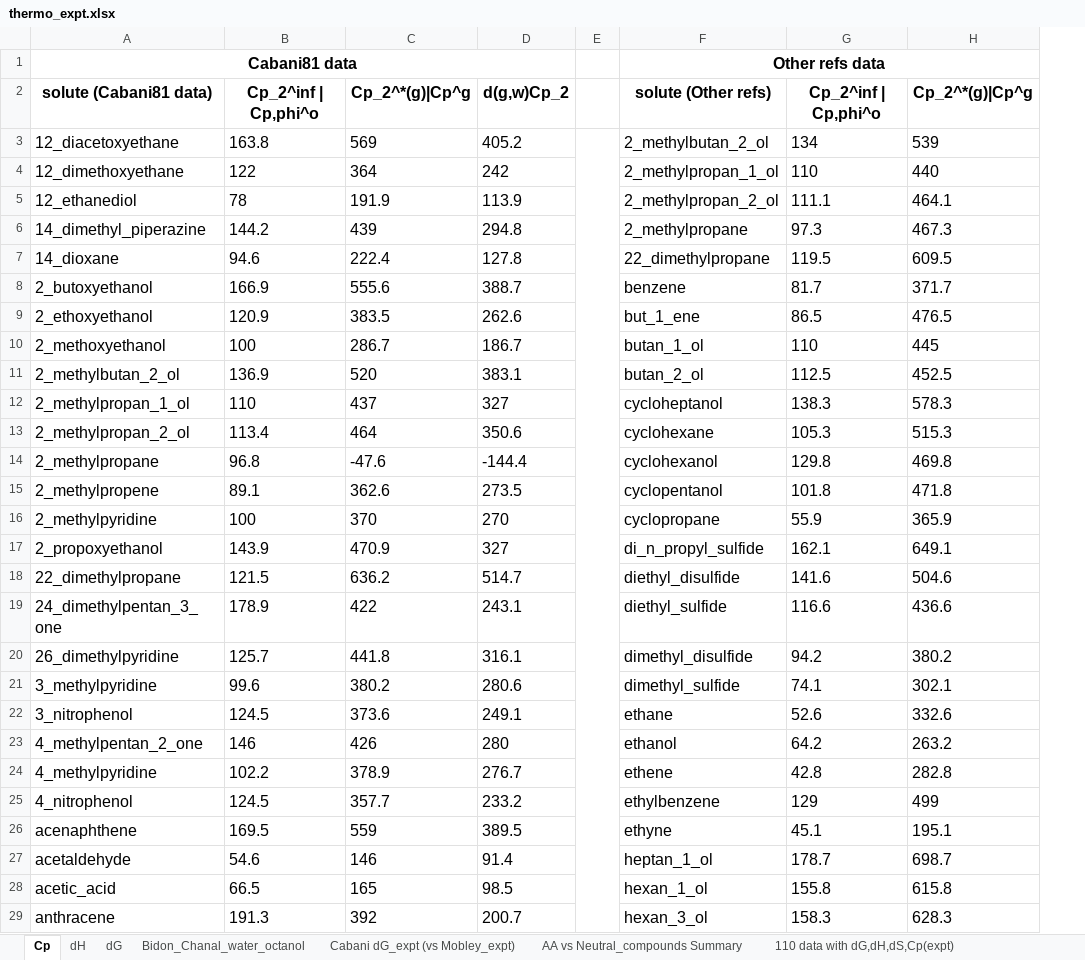
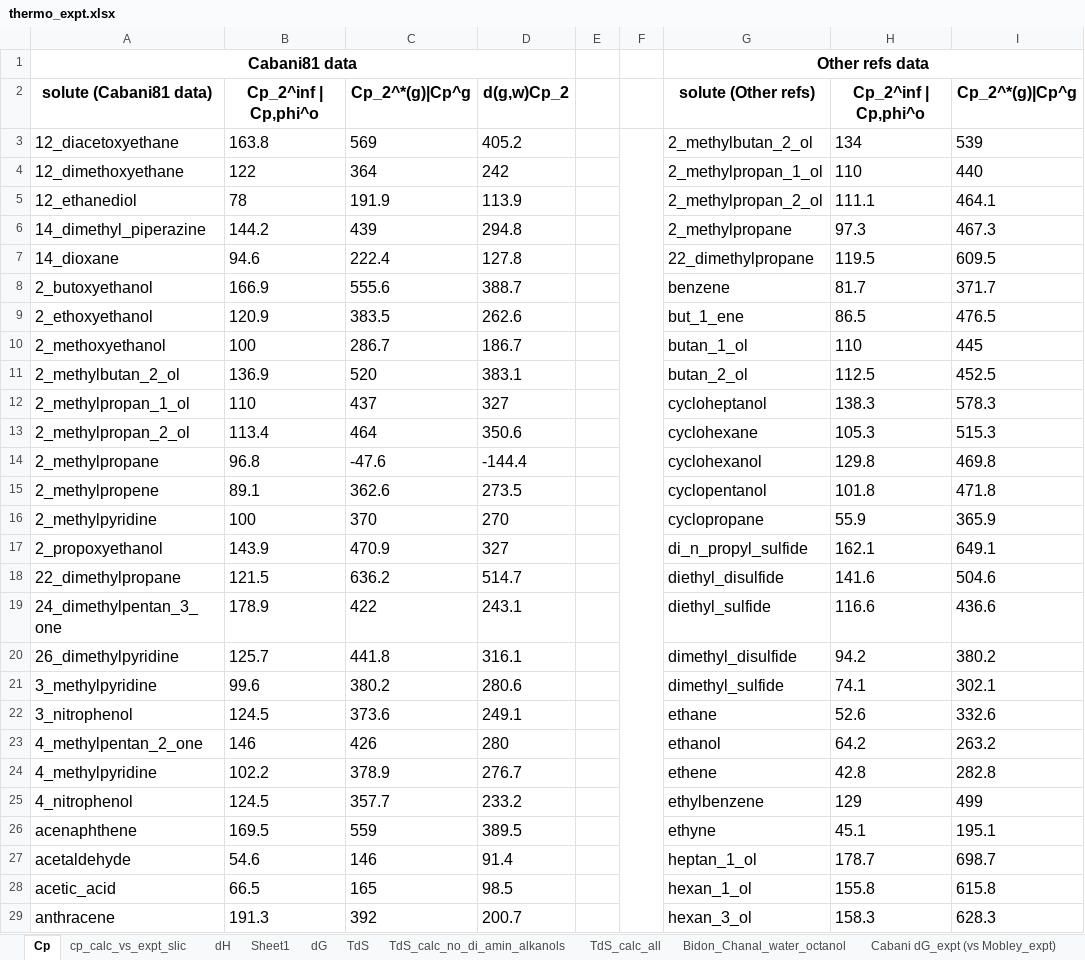
Before and after one commit to jbardhan/testasymmetry, an Excel workbook: mobley/reference-data/thermo_expt.xlsx, sheet Cp, drawn as a sheet; only a part is shown; values as stored, in another font and other column widths than the file's, no borders; removed rows and columns are numbered as before the commit, all else as after; the diff names each change by its address in the sheet, - before the commit and + after, or states it on an @@ line.

```diff
--- a/mobley/reference-data/thermo_expt.xlsx (sheet Cp)
+++ b/mobley/reference-data/thermo_expt.xlsx (sheet Cp)
+sheet tab: cp_calc_vs_expt_slic
+sheet tab: Sheet1
+sheet tab: TdS_calc_no_di_amin_alkanols
+sheet tab: TdS_calc_all
+column F, empty
-E3:E125 merged
```
Also changed, not shown: sheet 110 data with dG,dH,dS,Cp(expt), sheet TdS, sheet dH, other sheet tabs, formulas that keep their value, charts or pictures, 26 other files.
